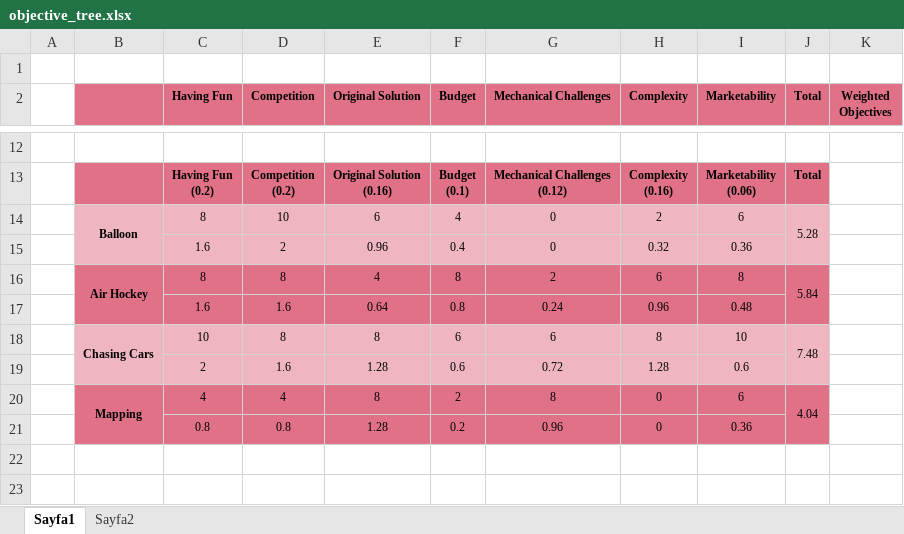
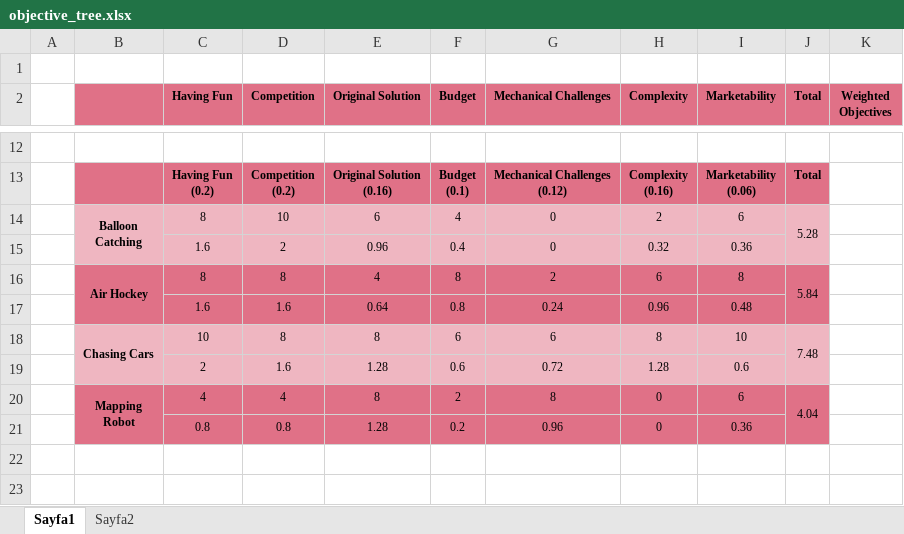
Before and after one commit to temurtas/Capstone_Duayenler, an Excel workbook: Reports/proposal_report/objective_tree.xlsx, sheet Sayfa1, drawn as a sheet; only a part is shown, gaps mark what is left out; values as stored, in another font and other column widths than the file's, no borders; ↵ is a line break in a cell; the diff names each change by its address in the sheet, - before the commit and + after, or states it on an @@ line.

```diff
--- a/Reports/proposal_report/objective_tree.xlsx (sheet Sayfa1)
+++ b/Reports/proposal_report/objective_tree.xlsx (sheet Sayfa1)
-B14: Balloon
+B14: Balloon ↵ Catching
-B20: Mapping
+B20: Mapping ↵ Robot
```
Also changed, not shown: sheet Sayfa2, 9 other files.
